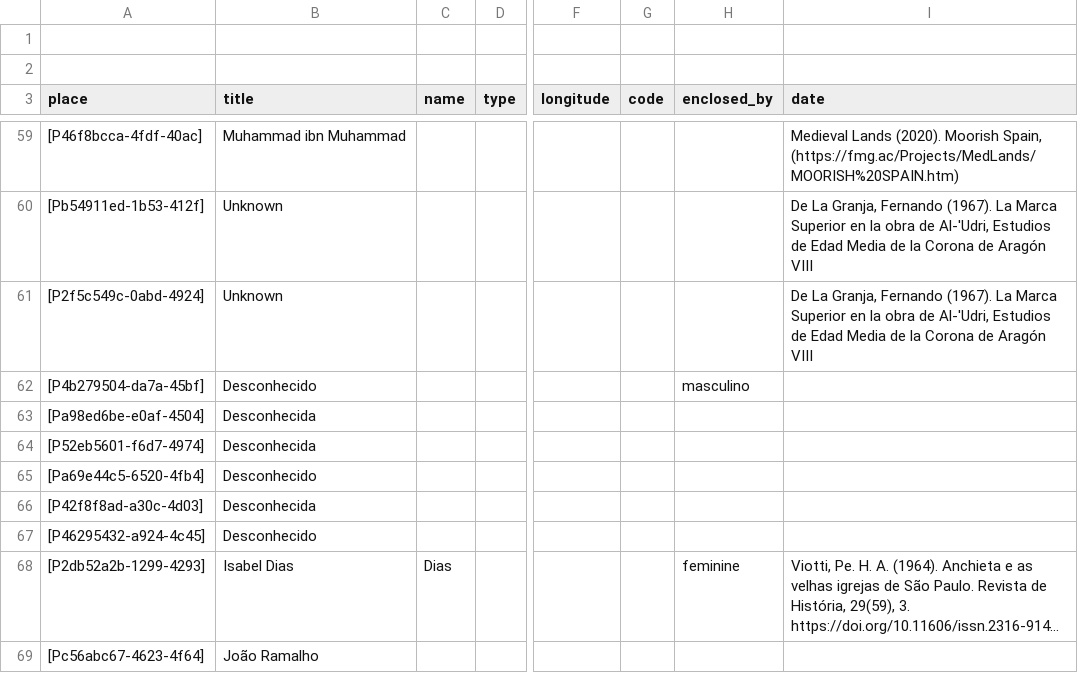
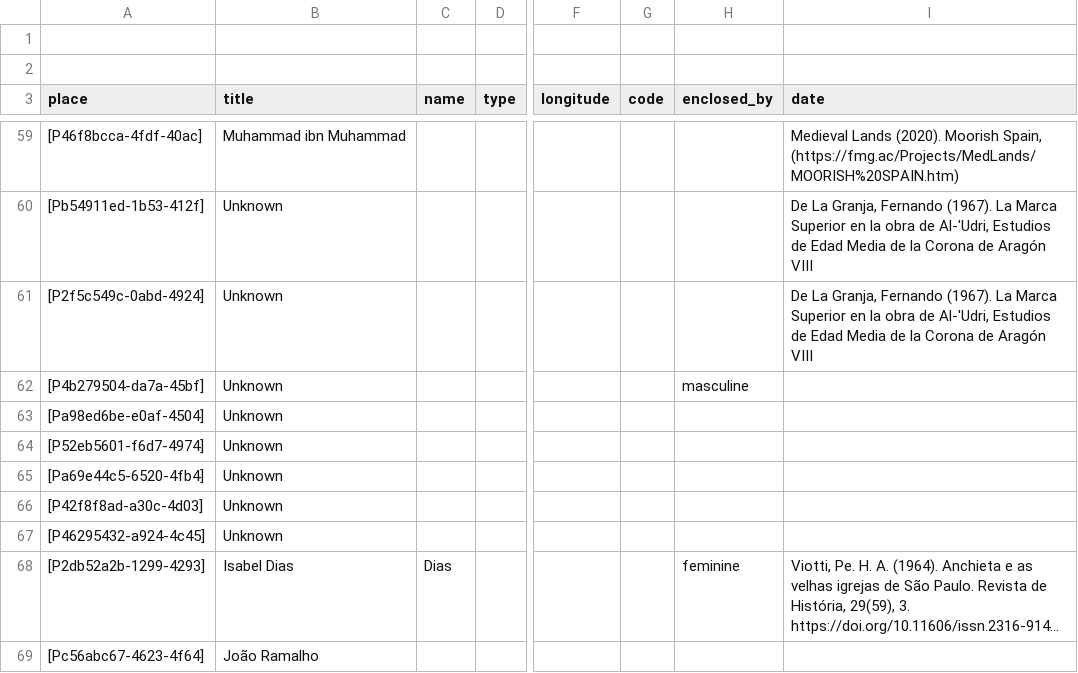
Before and after one commit to historytracers/historytracers, a CSV file: csv/families_en-US.csv, drawn as a sheet; only a part is shown, gaps mark what is left out; long unchanged cells end in …; the diff names each change by its address in the sheet, - before the commit and + after, or states it on an @@ line.

```diff
--- a/csv/families_en-US.csv
+++ b/csv/families_en-US.csv
-B62 (title): Desconhecido
+B62 (title): Unknown
-H62 (enclosed_by): masculino
+H62 (enclosed_by): masculine
-B63:B64 (title): Desconhecida
+B63:B64 (title): Unknown
-B65 (title): Desconhecido
+B65 (title): Unknown
-B66 (title): Desconhecida
+B66 (title): Unknown
-B67 (title): Desconhecido
+B67 (title): Unknown
```
Also changed, not shown: csv/families_es-ES.csv, 3 other files.
